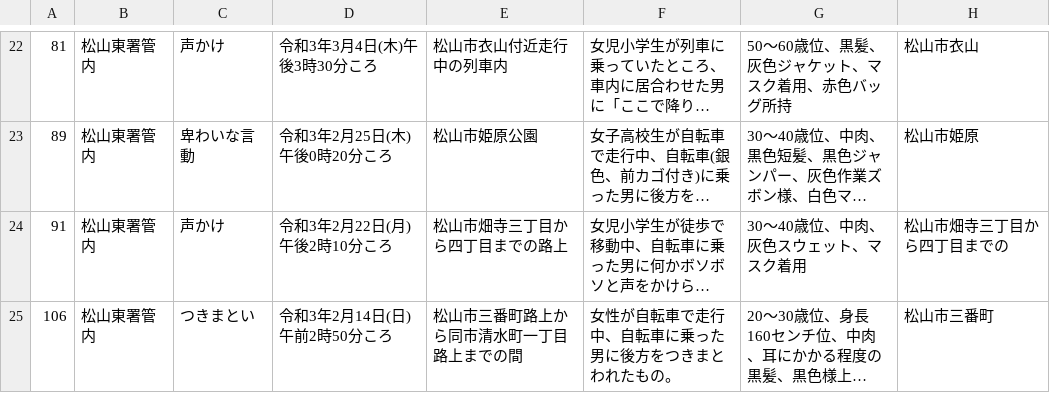
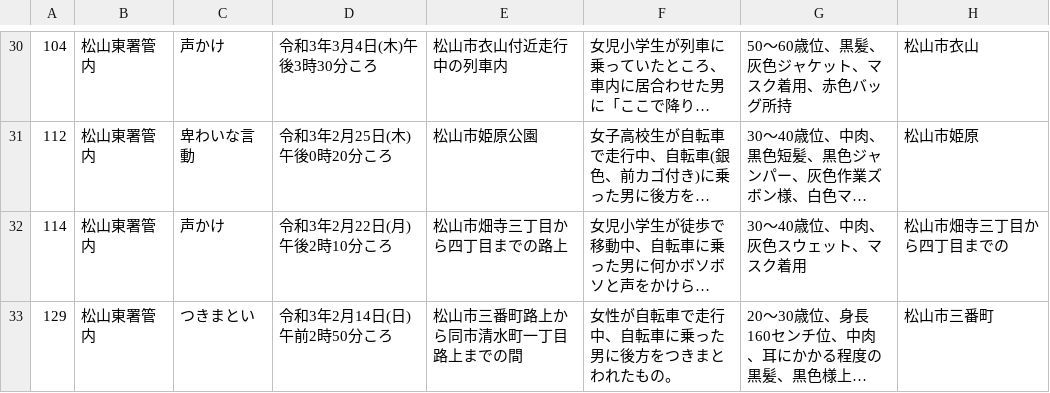
Before and after one commit to imabari/fushinsha_map, a CSV file: nan.csv, drawn as a sheet; only a part is shown, gaps mark what is left out; long unchanged cells end in …; addresses are those after the commit; the diff covers the shown part only; the diff names each change by its address in the sheet, - before the commit and + after, or states it on an @@ line.

```diff
--- a/nan.csv
+++ b/nan.csv
-A30: 81
+A30: 104
-A31: 89
+A31: 112
-A32: 91
+A32: 114
-A33: 106
+A33: 129
```
Also changed, not shown: 8 added rows and 20 edited cells elsewhere in this file, 2 other files.
